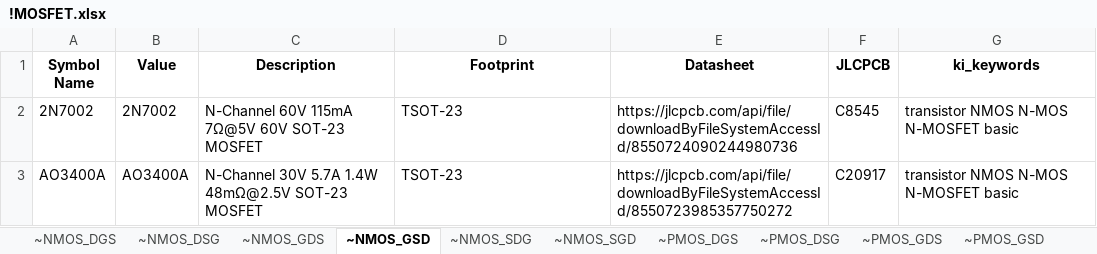
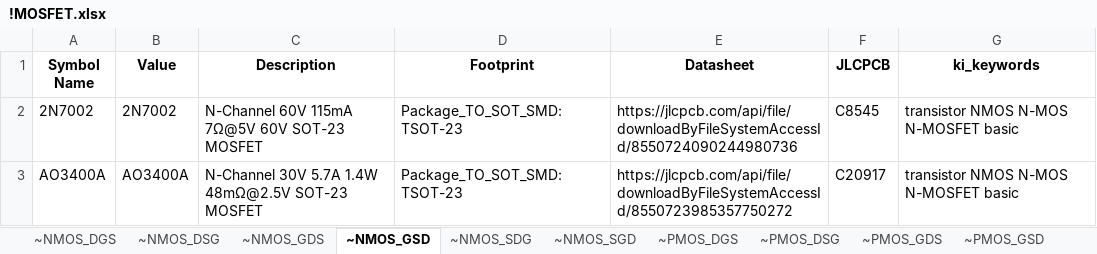
Before and after one commit to dbwalker0min/electronics-library, an Excel workbook: symbols/!MOSFET.xlsx, sheet ~NMOS_GSD, drawn as a sheet; values as stored, in another font and other column widths than the file's, no borders; the diff names each change by its address in the sheet, - before the commit and + after, or states it on an @@ line.

```diff
--- a/symbols/!MOSFET.xlsx (sheet ~NMOS_GSD)
+++ b/symbols/!MOSFET.xlsx (sheet ~NMOS_GSD)
-D2:D3 (Footprint): TSOT-23
+D2:D3 (Footprint): Package_TO_SOT_SMD:TSOT-23
```
Also changed, not shown: sheet ~PMOS_GSD, symbols/!Capacitor-0603.xlsx, symbols/!Capacitor-0805.xlsx, 31 other files.
